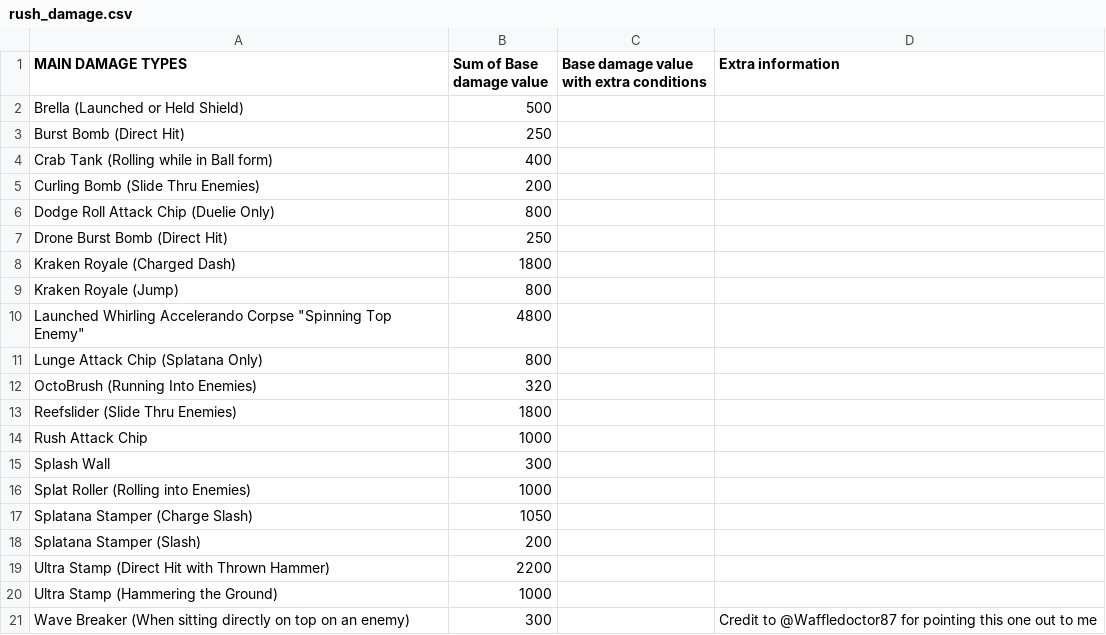
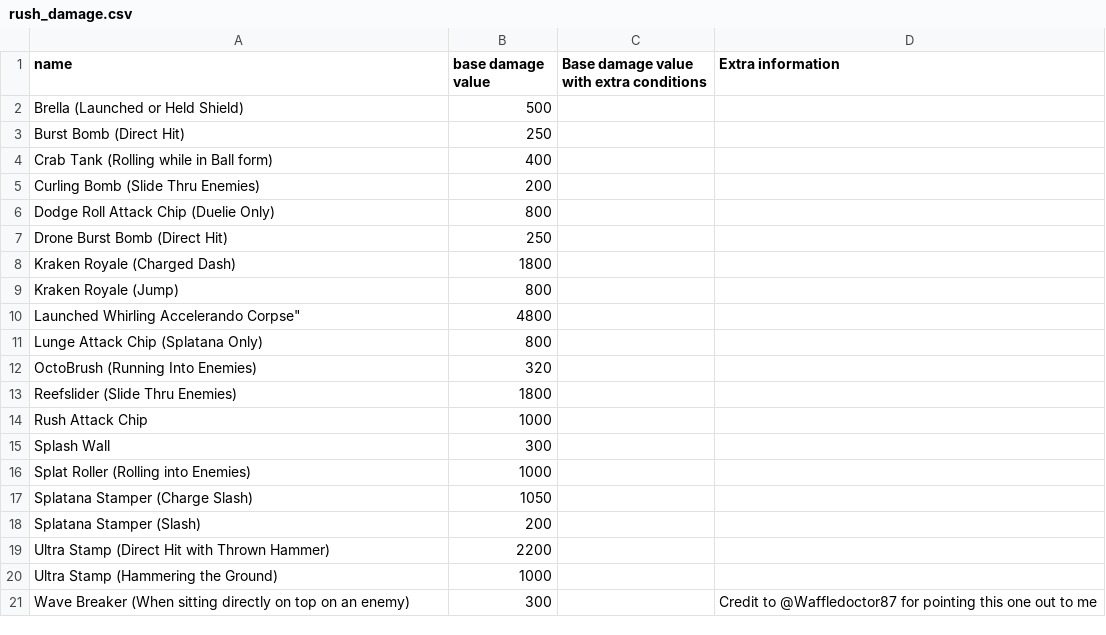
Before and after one commit to Xander172006/Side-Order-Project, a CSV file: data/colorchips & damage/damage categories/rush_damage.csv, drawn as a sheet.

Commit message:
created scatter_matrix for all damage categories

```diff
--- a/data/colorchips & damage/damage categories/rush_damage.csv
+++ b/data/colorchips & damage/damage categories/rush_damage.csv
@@ -1,2 +1,2 @@
-MAIN DAMAGE TYPES,Sum of Base damage value,Base damage value with extra conditions,Extra information
+name,base damage value,Base damage value with extra conditions,Extra information
 Brella (Launched or Held Shield),500,,""
@@ -9,3 +9,3 @@ Kraken Royale (Charged Dash),1800,,""
 Kraken Royale (Jump),800,,""
-"Launched Whirling Accelerando Corpse ""Spinning Top Enemy""",4800,,""
+"Launched Whirling Accelerando Corpse""",4800,,""
 Lunge Attack Chip (Splatana Only),800,,""
```
Also changed, not shown: data/colorchips & damage/damage categories/explosion_damage.csv, data/colorchips & damage/damage categories/main_weapons.csv, 7 other files.
